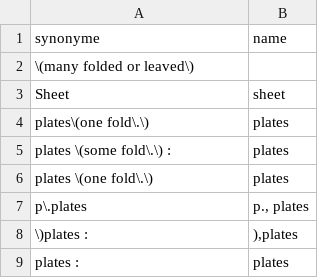
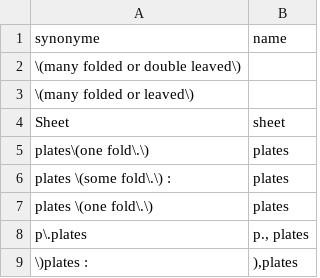
Before and after one commit to COMHIS/bibliographica, a CSV file: inst/extdata/harmonize_sheets.csv, drawn as a sheet; only a part is shown; the shorter side is filled out with more unchanged rows; the diff names each change by its address in the sheet, - before the commit and + after, or states it on an @@ line.

```diff
--- a/inst/extdata/harmonize_sheets.csv
+++ b/inst/extdata/harmonize_sheets.csv
+row 2: \(many folded or double leaved\)
```
Also changed, not shown: 6 other files.
